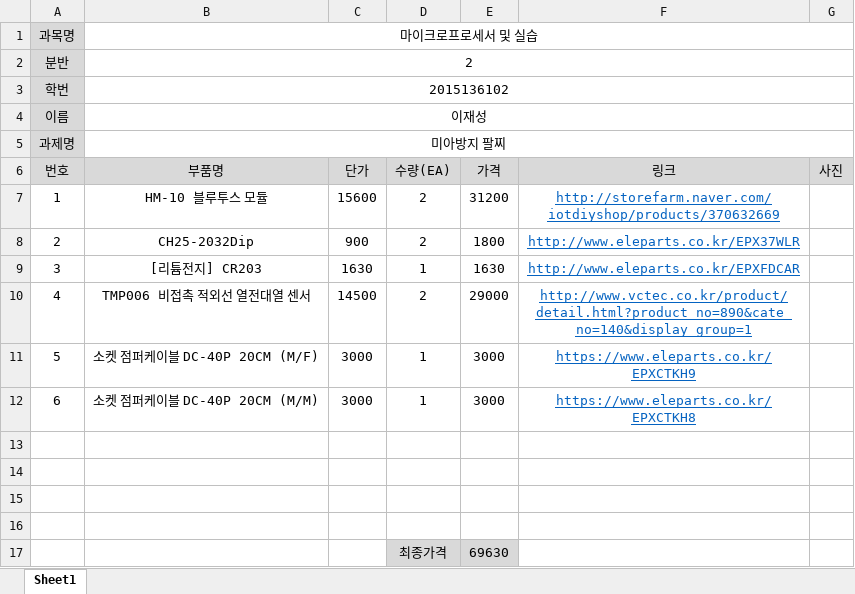
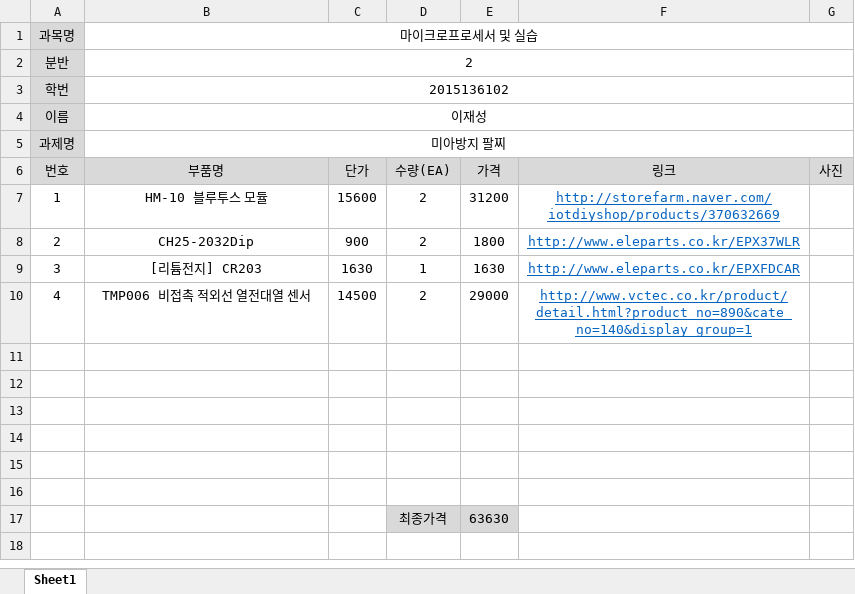
Before and after one commit to kutmicro/2015136102, an Excel workbook: [2분반]2015136102_이재성_마이크로프로세서및실습_재료구매신청서.xlsx, sheet Sheet1, drawn as a sheet; values as stored, in another font and other column widths than the file's, no borders; charts and pictures not drawn; removed rows and columns are numbered as before the commit, all else as after; the diff names each change by its address in the sheet, - before the commit and + after, or states it on an @@ line.

```diff
--- a/[2분반]2015136102_이재성_마이크로프로세서및실습_재료구매신청서.xlsx (sheet Sheet1)
+++ b/[2분반]2015136102_이재성_마이크로프로세서및실습_재료구매신청서.xlsx (sheet Sheet1)
-row 11: 5 | 소켓 점퍼케이블 DC-40P 20CM (M/F) | 3000 | 1 | 3000 | https://www.eleparts.co.kr/EPXCTKH9
-row 12: 6 | 소켓 점퍼케이블 DC-40P 20CM (M/M) | 3000 | 1 | 3000 | https://www.eleparts.co.kr/EPXCTKH8
-row 15:  |  |  | 최종가격 | 69630
+row 15: (empty)
-D15:E15 fill: #D9D9D9
+D15:E15 fill: none
+row 16: (empty)
+row 17:  |  |  | 최종가격 | 63630
```
Also changed, not shown: charts or pictures, 2 other files.
